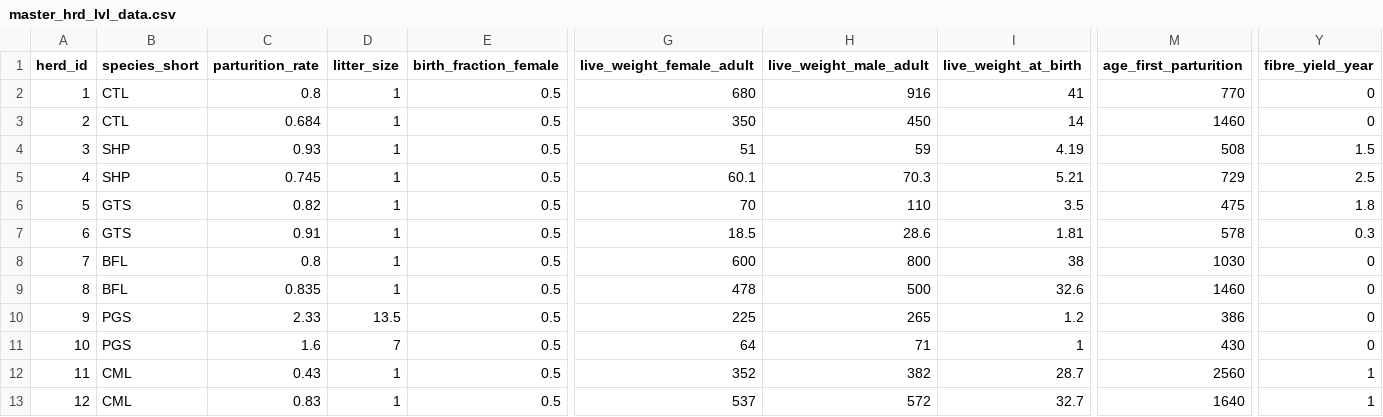
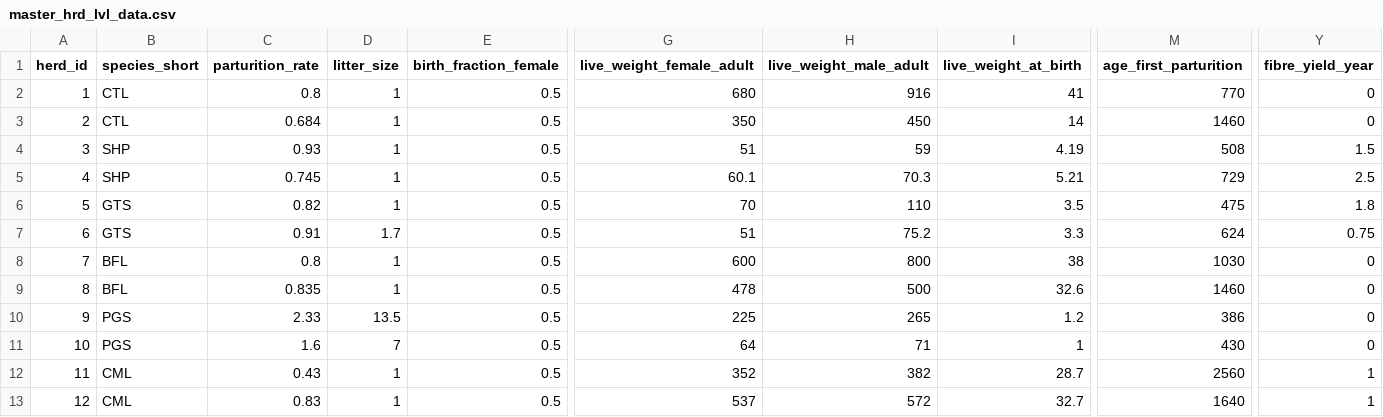
Before and after one commit to un-fao/GLEAM, a CSV file: inst/extdata/run_gleam_examples/master_hrd_lvl_data.csv, drawn as a sheet; only a part is shown, gaps mark what is left out; the diff names each change by its address in the sheet, - before the commit and + after, or states it on an @@ line.

```diff
--- a/inst/extdata/run_gleam_examples/master_hrd_lvl_data.csv
+++ b/inst/extdata/run_gleam_examples/master_hrd_lvl_data.csv
-D7 (litter_size): 1
+D7 (litter_size): 1.7
-G7 (live_weight_female_adult): 18.5
+G7 (live_weight_female_adult): 51
-H7 (live_weight_male_adult): 28.6
+H7 (live_weight_male_adult): 75.2
-I7 (live_weight_at_birth): 1.81
+I7 (live_weight_at_birth): 3.3
-M7 (age_first_parturition): 578
+M7 (age_first_parturition): 624
-Y7 (fibre_yield_year): 0.3
+Y7 (fibre_yield_year): 0.75
```
Also changed, not shown: inst/extdata/run_gleam_examples/manure_management_system_factors.csv, inst/extdata/run_gleam_examples/manure_management_system_fraction.csv, 1 other file.
